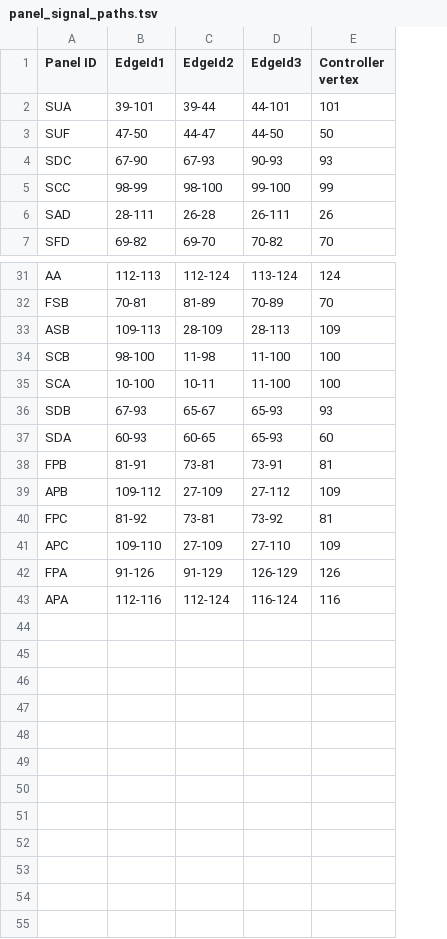
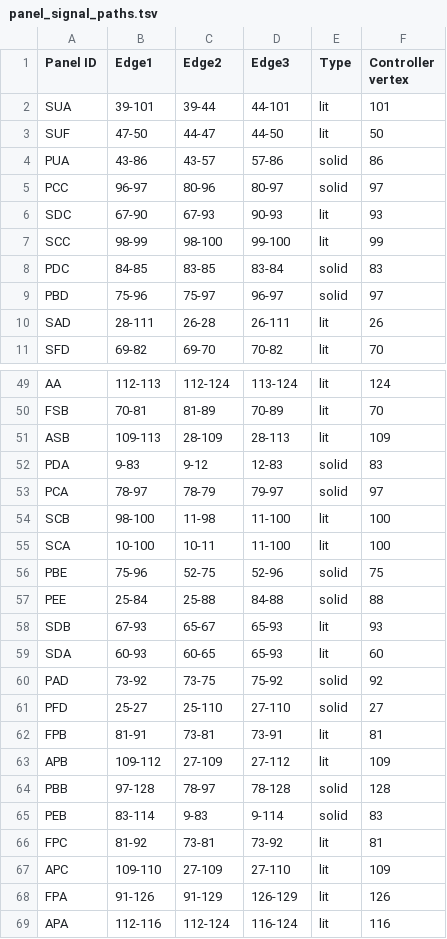
Before and after one commit to titanicsend/LXStudio-TE, a TSV file: resources/vehicle/panel_signal_paths.tsv, drawn as a sheet; only a part is shown, gaps mark what is left out; addresses are those after the commit; the diff covers the shown part only; the diff names each change by its address in the sheet, - before the commit and + after, or states it on an @@ line.

Commit message:
power_distribution: update panel_signal_paths with solid panels

```diff
--- a/resources/vehicle/panel_signal_paths.tsv
+++ b/resources/vehicle/panel_signal_paths.tsv
+column E (Type), rows 2-3: lit | lit; rows 6-7: lit | lit; rows 10-11: lit | lit; rows 49-51: all lit; rows 54-55: lit | lit; rows 58-59: lit | lit; rows 62-63: lit | lit; rows 66-69: all lit
-B1: EdgeId1
+B1: Edge1
-C1: EdgeId2
+C1: Edge2
-D1: EdgeId3
+D1: Edge3
+row 4: PUA | 43-86 | 43-57 | 57-86 | solid | 86
+row 5: PCC | 96-97 | 80-96 | 80-97 | solid | 97
+row 8: PDC | 84-85 | 83-85 | 83-84 | solid | 83
+row 9: PBD | 75-96 | 75-97 | 96-97 | solid | 97
+row 52: PDA | 9-83 | 9-12 | 12-83 | solid | 83
+row 53: PCA | 78-97 | 78-79 | 79-97 | solid | 97
+row 56: PBE | 75-96 | 52-75 | 52-96 | solid | 75
+row 57: PEE | 25-84 | 25-88 | 84-88 | solid | 88
+row 60: PAD | 73-92 | 73-75 | 75-92 | solid | 92
+row 61: PFD | 25-27 | 25-110 | 27-110 | solid | 27
+row 64: PBB | 97-128 | 78-97 | 78-128 | solid | 128
+row 65: PEB | 83-114 | 9-83 | 9-114 | solid | 83
```
Also changed, not shown: 14 added rows elsewhere in this file.
